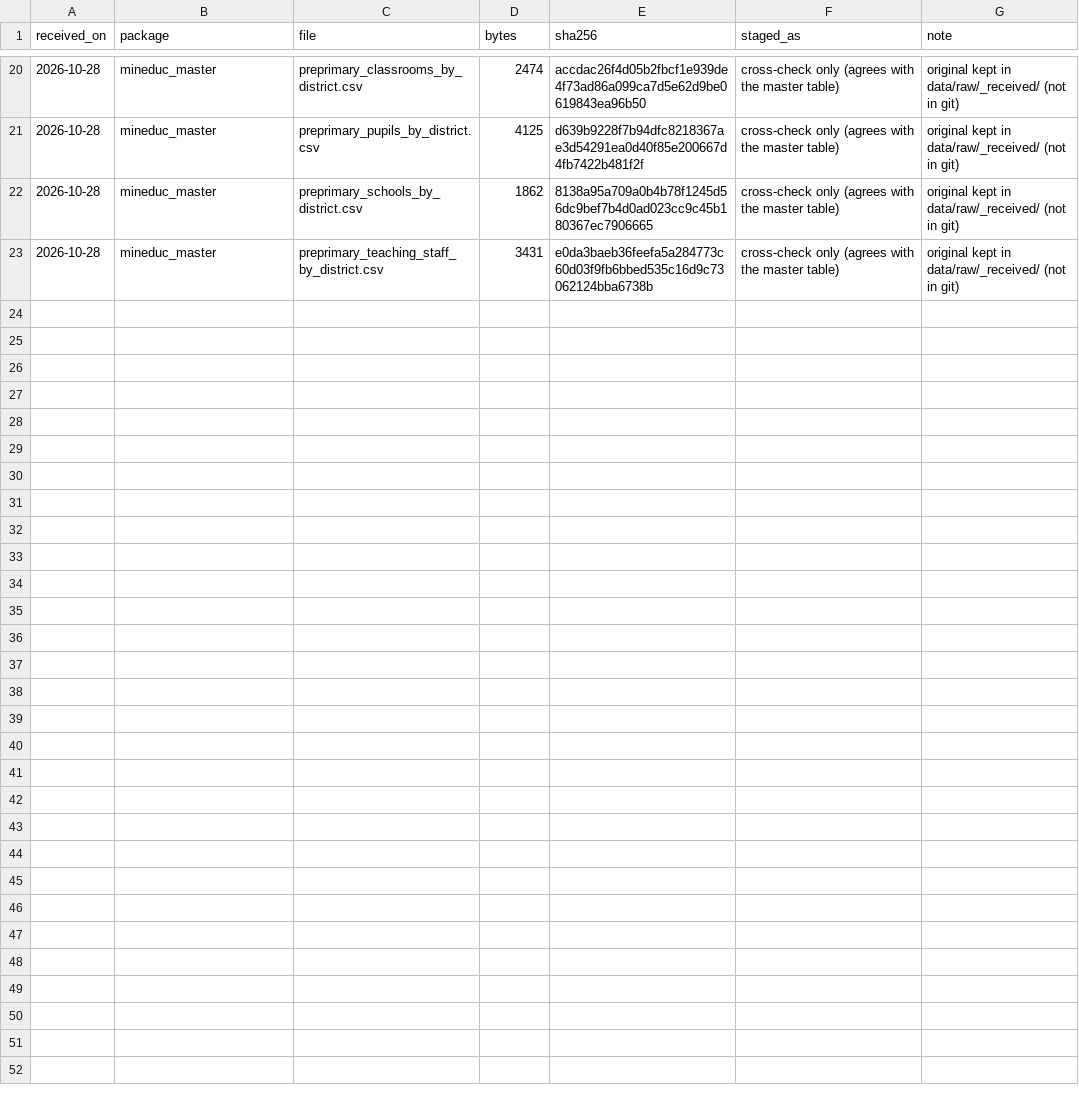
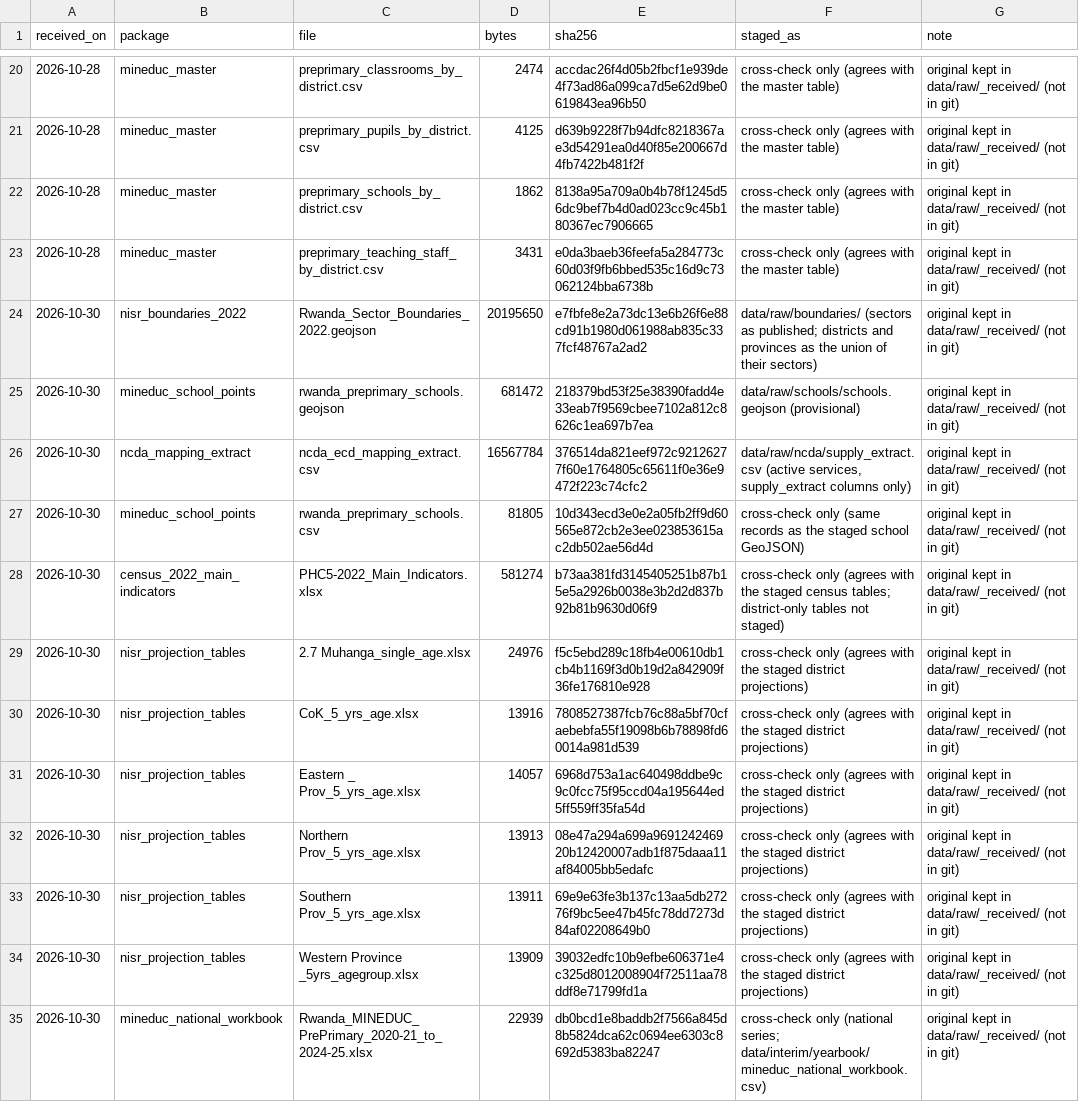
Before and after one commit to Tuyishime-Fabrice/irereroAI, a CSV file: data/received_files.csv, drawn as a sheet; only a part is shown, gaps mark what is left out; the diff covers the shown part only.

```diff
--- a/data/received_files.csv
+++ b/data/received_files.csv
@@ -23 +23,13 @@ received_on,package,file,bytes,sha256,staged_as,note
 2026-10-28,mineduc_master,preprimary_teaching_staff_by_district.csv,3431,e0da3baeb36feefa5a284773c60d03f9fb6bbed535c16d9c73062124bba6738b,cross-check only (agrees with the master table),original kept in data/raw/_received/ (not in git)
+2026-10-30,nisr_boundaries_2022,Rwanda_Sector_Boundaries_2022.geojson,20195650,e7fbfe8e2a73dc13e6b26f6e88cd91b1980d061988ab835c337fcf48767a2ad2,data/raw/boundaries/ (sectors as published; districts and provinces as the union of their sectors),original kept in data/raw/_received/ (not in git)
+2026-10-30,mineduc_school_points,rwanda_preprimary_schools.geojson,681472,218379bd53f25e38390fadd4e33eab7f9569cbee7102a812c8626c1ea697b7ea,data/raw/schools/schools.geojson (provisional),original kept in data/raw/_received/ (not in git)
+2026-10-30,ncda_mapping_extract,ncda_ecd_mapping_extract.csv,16567784,376514da821eef972c92126277f60e1764805c65611f0e36e9472f223c74cfc2,"data/raw/ncda/supply_extract.csv (active services, supply_extract columns only)",original kept in data/raw/_received/ (not in git)
+2026-10-30,mineduc_school_points,rwanda_preprimary_schools.csv,81805,10d343ecd3e0e2a05fb2ff9d60565e872cb2e3ee023853615ac2db502ae56d4d,cross-check only (same records as the staged school GeoJSON),original kept in data/raw/_received/ (not in git)
+2026-10-30,census_2022_main_indicators,PHC5-2022_Main_Indicators.xlsx,581274,b73aa381fd3145405251b87b15e5a2926b0038e3b2d2d837b92b81b9630d06f9,cross-check only (agrees with the staged census tables; district-only tables not staged),original kept in data/raw/_received/ (not in git)
+2026-10-30,nisr_projection_tables,2.7 Muhanga_single_age.xlsx,24976,f5c5ebd289c18fb4e00610db1cb4b1169f3d0b19d2a842909f36fe176810e928,cross-check only (agrees with the staged district projections),original kept in data/raw/_received/ (not in git)
+2026-10-30,nisr_projection_tables,CoK_5_yrs_age.xlsx,13916,7808527387fcb76c88a5bf70cfaebebfa55f19098b6b78898fd60014a981d539,cross-check only (agrees with the staged district projections),original kept in data/raw/_received/ (not in git)
+2026-10-30,nisr_projection_tables,Eastern _ Prov_5_yrs_age.xlsx,14057,6968d753a1ac640498ddbe9c9c0fcc75f95ccd04a195644ed5ff559ff35fa54d,cross-check only (agrees with the staged district projections),original kept in data/raw/_received/ (not in git)
+2026-10-30,nisr_projection_tables,Northern Prov_5_yrs_age.xlsx,13913,08e47a294a699a969124246920b12420007adb1f875daaa11af84005bb5edafc,cross-check only (agrees with the staged district projections),original kept in data/raw/_received/ (not in git)
+2026-10-30,nisr_projection_tables,Southern Prov_5_yrs_age.xlsx,13911,69e9e63fe3b137c13aa5db27276f9bc5ee47b45fc78dd7273d84af02208649b0,cross-check only (agrees with the staged district projections),original kept in data/raw/_received/ (not in git)
+2026-10-30,nisr_projection_tables,Western Province _5yrs_agegroup.xlsx,13909,39032edfc10b9efbe606371e4c325d8012008904f72511aa78ddf8e71799fd1a,cross-check only (agrees with the staged district projections),original kept in data/raw/_received/ (not in git)
+2026-10-30,mineduc_national_workbook,Rwanda_MINEDUC_PrePrimary_2020-21_to_2024-25.xlsx,22939,db0bcd1e8baddb2f7566a845d8b5824dca62c0694ee6303c8692d5383ba82247,cross-check only (national series; data/interim/yearbook/mineduc_national_workbook.csv),original kept in data/raw/_received/ (not in git)
```
Also changed, not shown: 11 added rows elsewhere in this file, data/reference/sector_name_crosswalk.csv, 24 other files.
